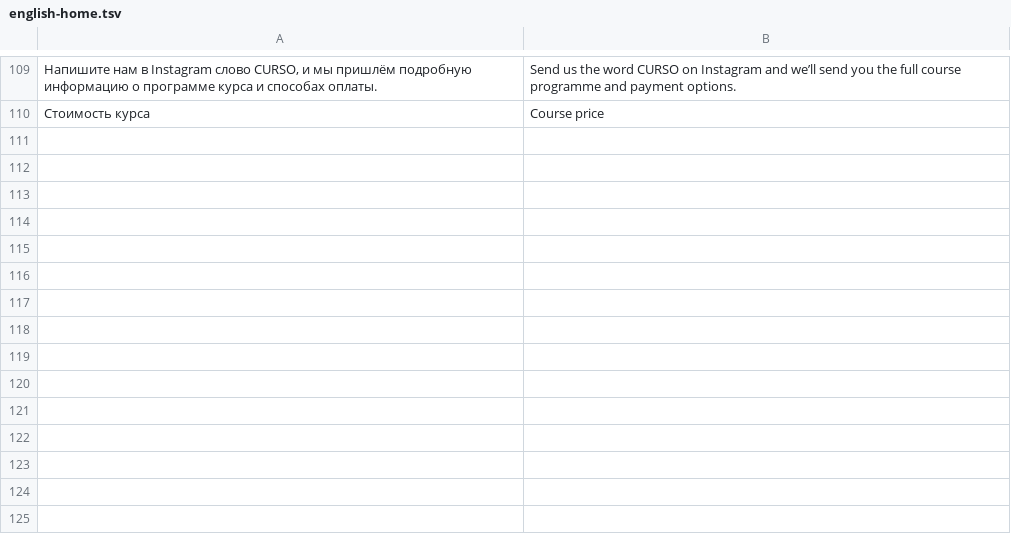
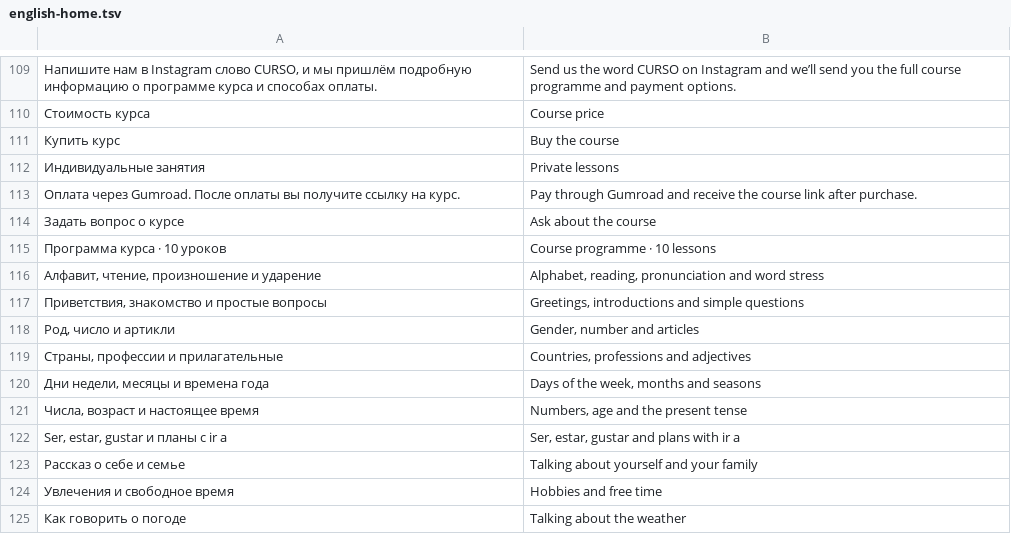
Before and after one commit to FranHerrera23/espanolconnatali, a TSV file: content/english-home.tsv, drawn as a sheet; only a part is shown, gaps mark what is left out; the diff names each change by its address in the sheet, - before the commit and + after, or states it on an @@ line.

```diff
--- a/content/english-home.tsv
+++ b/content/english-home.tsv
+row 111: Купить курс | Buy the course
+row 112: Индивидуальные занятия | Private lessons
+row 113: Оплата через Gumroad. После оплаты вы получите ссылку на курс. | Pay through Gumroad and receive the course link after purchase.
+row 114: Задать вопрос о курсе | Ask about the course
+row 115: Программа курса · 10 уроков | Course programme · 10 lessons
+row 116: Алфавит, чтение, произношение и ударение | Alphabet, reading, pronunciation and word stress
+row 117: Приветствия, знакомство и простые вопросы | Greetings, introductions and simple questions
+row 118: Род, число и артикли | Gender, number and articles
+row 119: Страны, профессии и прилагательные | Countries, professions and adjectives
+row 120: Дни недели, месяцы и времена года | Days of the week, months and seasons
+row 121: Числа, возраст и настоящее время | Numbers, age and the present tense
+row 122: Ser, estar, gustar и планы с ir a | Ser, estar, gustar and plans with ir a
+row 123: Рассказ о себе и семье | Talking about yourself and your family
+row 124: Увлечения и свободное время | Hobbies and free time
+row 125: Как говорить о погоде | Talking about the weather
```
Also changed, not shown: content/spanish-home.tsv, 5 other files.
